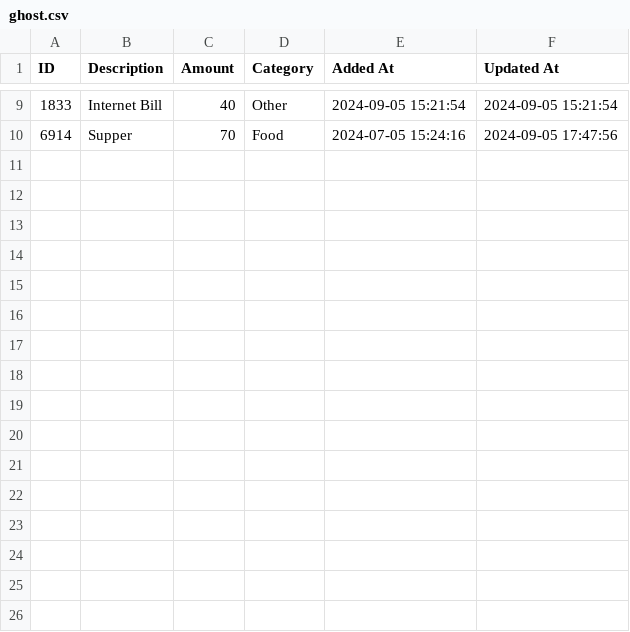
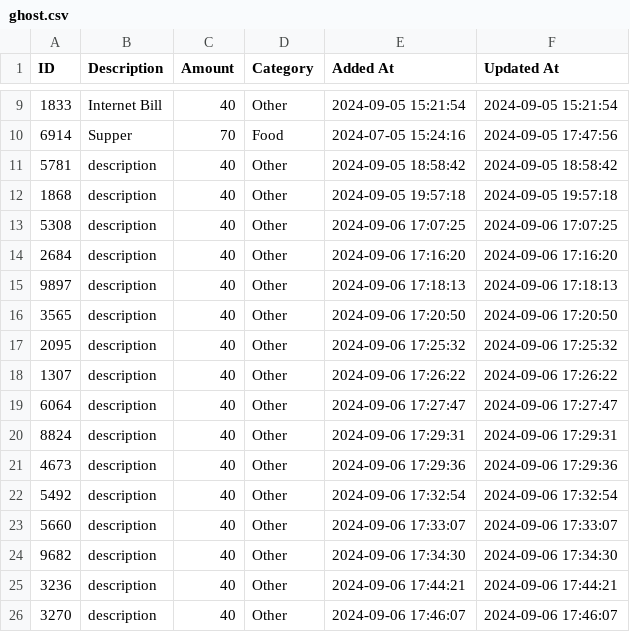
Before and after one commit to rollingghost/expense-tracker, a CSV file: ghost.csv, drawn as a sheet; only a part is shown, gaps mark what is left out.

```diff
--- a/ghost.csv
+++ b/ghost.csv
@@ -10 +10,17 @@ ID,Description,Amount,Category,Added At,Updated At
 6914,Supper,70,Food,2024-07-05 15:24:16,2024-09-05 17:47:56
+5781,description,40,Other,2024-09-05 18:58:42,2024-09-05 18:58:42
+1868,description,40,Other,2024-09-05 19:57:18,2024-09-05 19:57:18
+5308,description,40,Other,2024-09-06 17:07:25,2024-09-06 17:07:25
+2684,description,40,Other,2024-09-06 17:16:20,2024-09-06 17:16:20
+9897,description,40,Other,2024-09-06 17:18:13,2024-09-06 17:18:13
+3565,description,40,Other,2024-09-06 17:20:50,2024-09-06 17:20:50
+2095,description,40,Other,2024-09-06 17:25:32,2024-09-06 17:25:32
+1307,description,40,Other,2024-09-06 17:26:22,2024-09-06 17:26:22
+6064,description,40,Other,2024-09-06 17:27:47,2024-09-06 17:27:47
+8824,description,40,Other,2024-09-06 17:29:31,2024-09-06 17:29:31
+4673,description,40,Other,2024-09-06 17:29:36,2024-09-06 17:29:36
+5492,description,40,Other,2024-09-06 17:32:54,2024-09-06 17:32:54
+5660,description,40,Other,2024-09-06 17:33:07,2024-09-06 17:33:07
+9682,description,40,Other,2024-09-06 17:34:30,2024-09-06 17:34:30
+3236,description,40,Other,2024-09-06 17:44:21,2024-09-06 17:44:21
+3270,description,40,Other,2024-09-06 17:46:07,2024-09-06 17:46:07
```
Also changed, not shown: 12 other files.
